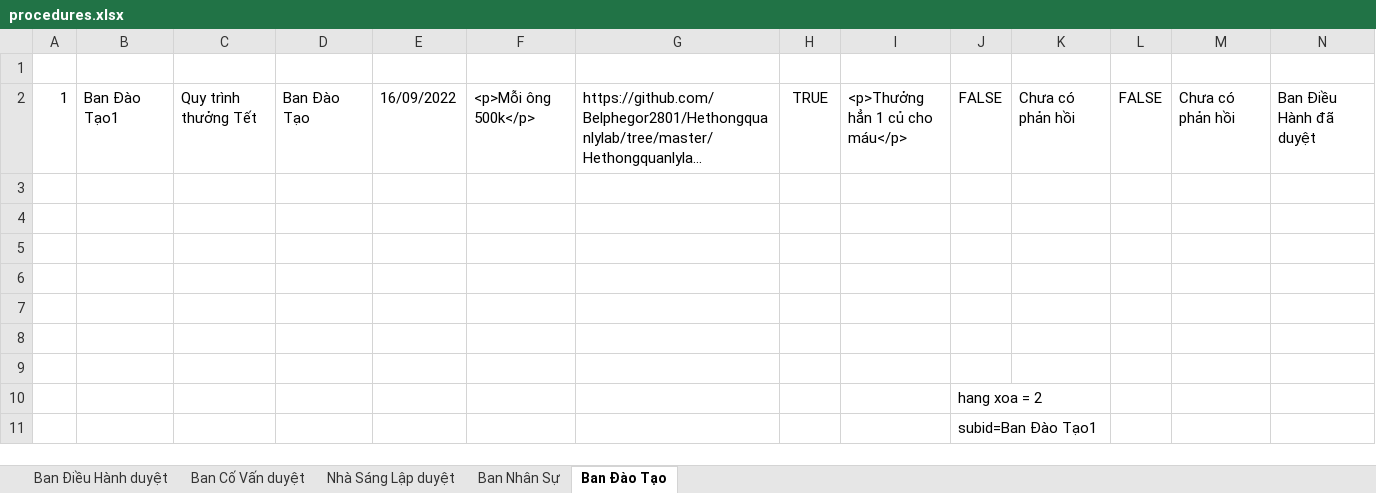
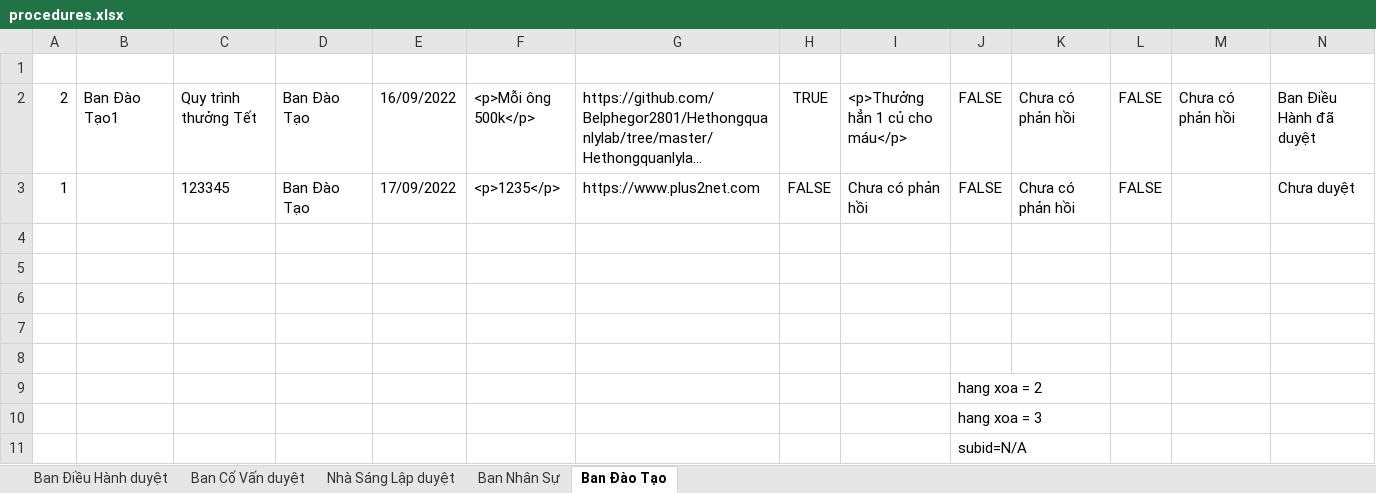
Before and after one commit to Belphegor2801/Hethongquanlylab, an Excel workbook: Hethongquanlylab/wwwroot/data/procedures.xlsx, sheet Ban Đào Tạo, drawn as a sheet; long unchanged cells end in …; values as stored, in another font and other column widths than the file's, no borders; removed rows and columns are numbered as before the commit, all else as after; the diff names each change by its address in the sheet, - before the commit and + after, or states it on an @@ line.

```diff
--- a/Hethongquanlylab/wwwroot/data/procedures.xlsx (sheet Ban Đào Tạo)
+++ b/Hethongquanlylab/wwwroot/data/procedures.xlsx (sheet Ban Đào Tạo)
-A2: 1
+A2: 2
-row 3: (empty)
+row 3: 1 |  | 123345 | Ban Đào Tạo | 17/09/2022 | <p>1235</p> | https://www.plus2net.com | FALSE | Chưa có phản hồi | FALSE | Chưa có phản hồi | FALSE |  | Chưa duyệt
-row 4: (empty)
-J10: subid=Ban Đào Tạo1
+J10: hang xoa = 3
+row 11:  |  |  |  |  |  |  |  |  | subid=N/A
```
Also changed, not shown: sheet Ban Điều Hành duyệt, sheet Ban Cố Vấn duyệt, sheet Nhà Sáng Lập duyệt, Hethongquanlylab/wwwroot/data/account.xlsx, Hethongquanlylab/wwwroot/data/members.xlsx, 19 other files.
